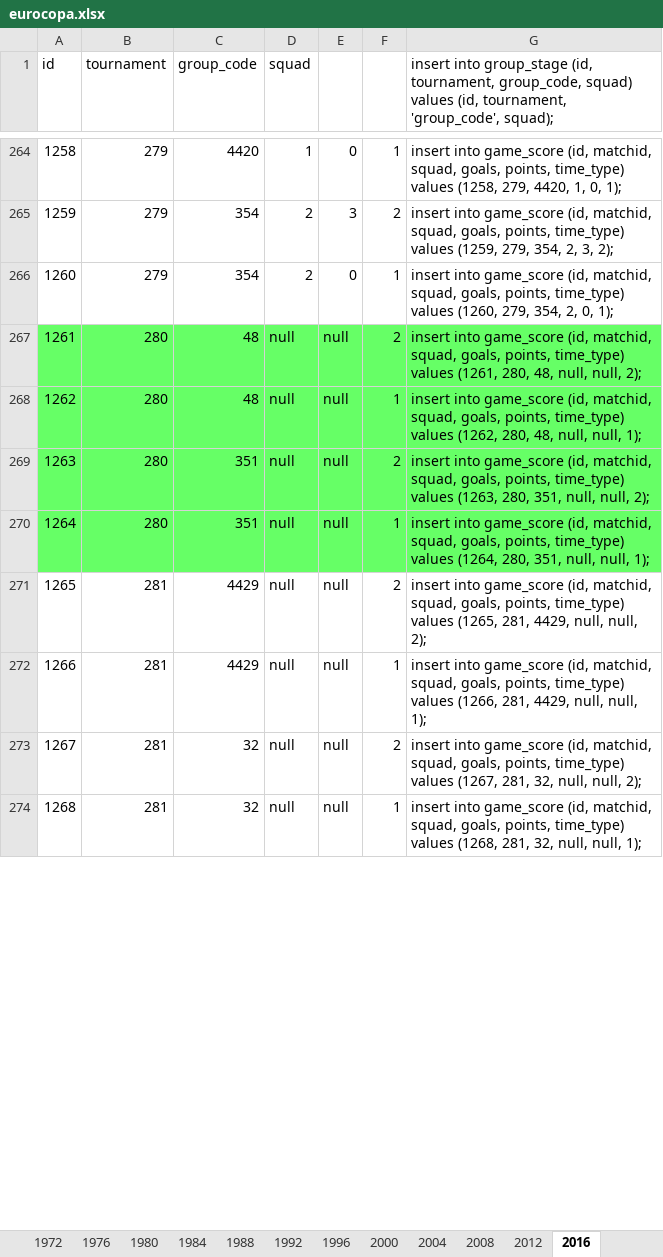
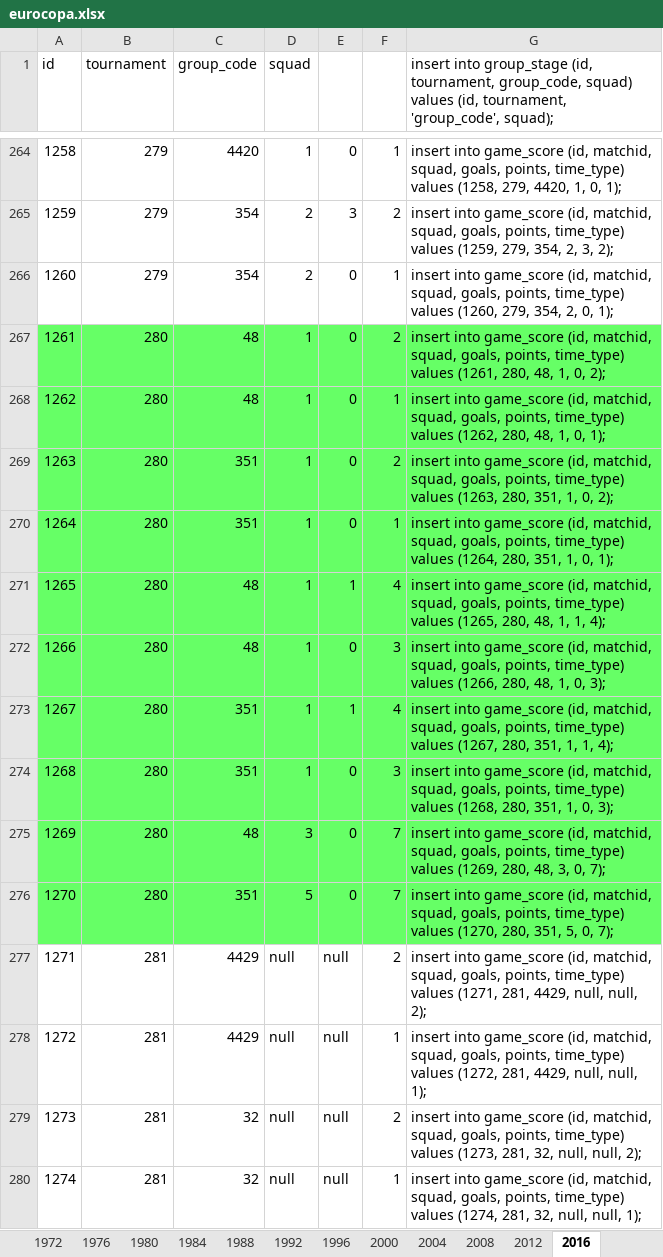
Before and after one commit to ezracode/area1650, an Excel workbook: Scripts/eurocopa/eurocopa.xlsx, sheet 2016, drawn as a sheet; only a part is shown, gaps mark what is left out; values as stored, in another font and other column widths than the file's, no borders; addresses are those after the commit; the diff covers the shown part only; the diff names each change by its address in the sheet, - before the commit and + after, or states it on an @@ line.

Commit message:
tournaments, olympics and UEFAEURO quarter-finals
tournaments, olympics and UEFAEURO quarter-finals

```diff
--- a/Scripts/eurocopa/eurocopa.xlsx (sheet 2016)
+++ b/Scripts/eurocopa/eurocopa.xlsx (sheet 2016)
-D267:D270 (squad): null
+D267:D270 (squad): 1
-E267:E270: null
+E267:E270: 0
-G267: …280, 48, null, null, 2);
+G267: …280, 48, 1, 0, 2);
-G268: …280, 48, null, null, 1);
+G268: …280, 48, 1, 0, 1);
-G269: …280, 351, null, null, 2);
+G269: …280, 351, 1, 0, 2);
-G270: …280, 351, null, null, 1);
+G270: …280, 351, 1, 0, 1);
+row 271: 1265 | 280 | 48 | 1 | 1 | 4 | insert into game_score (id, matchid, squad, goals, points, time_type) values (1265, 280, 48, 1, 1, 4);
+row 272: 1266 | 280 | 48 | 1 | 0 | 3 | insert into game_score (id, matchid, squad, goals, points, time_type) values (1266, 280, 48, 1, 0, 3);
+row 273: 1267 | 280 | 351 | 1 | 1 | 4 | insert into game_score (id, matchid, squad, goals, points, time_type) values (1267, 280, 351, 1, 1, 4);
+row 274: 1268 | 280 | 351 | 1 | 0 | 3 | insert into game_score (id, matchid, squad, goals, points, time_type) values (1268, 280, 351, 1, 0, 3);
+row 275: 1269 | 280 | 48 | 3 | 0 | 7 | insert into game_score (id, matchid, squad, goals, points, time_type) values (1269, 280, 48, 3, 0, 7);
+row 276: 1270 | 280 | 351 | 5 | 0 | 7 | insert into game_score (id, matchid, squad, goals, points, time_type) values (1270, 280, 351, 5, 0, 7);
@@ column A (id) renumbered from row 277 down @@
-G277: …time_type) values (1265, 281, 4429,…
+G277: …time_type) values (1271, 281, 4429,…
-G278: …time_type) values (1266, 281, 4429,…
+G278: …time_type) values (1272, 281, 4429,…
-G279: …time_type) values (1267, 281, 32,…
+G279: …time_type) values (1273, 281, 32,…
-G280: …time_type) values (1268, 281, 32,…
+G280: …time_type) values (1274, 281, 32,…
```
Also changed, not shown: 20 edited cells elsewhere in this sheet, formulas that keep their value, Tournaments/Tournaments.xlsx, 6 other files.
